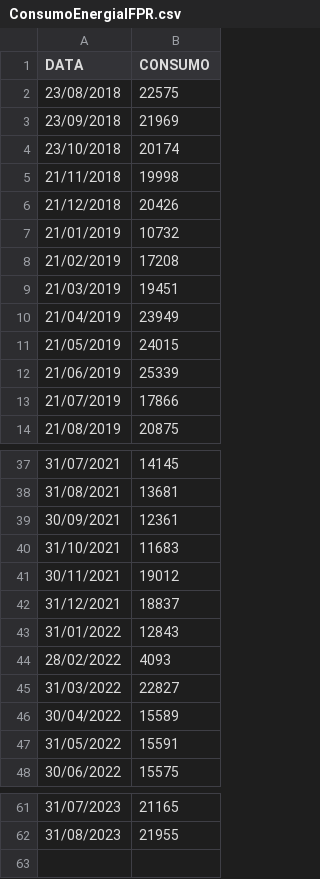
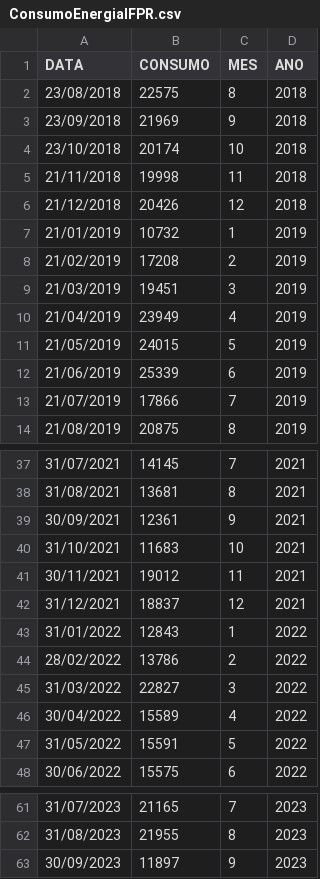
Before and after one commit to eduardoalba0/IFPRSeriesTemporais, a CSV file: Dados/ConsumoEnergiaIFPR.csv, drawn as a sheet; only a part is shown, gaps mark what is left out; the diff names each change by its address in the sheet, - before the commit and + after, or states it on an @@ line.

```diff
--- a/Dados/ConsumoEnergiaIFPR.csv
+++ b/Dados/ConsumoEnergiaIFPR.csv
+column C (MES), rows 2-14: 8 | 9 | 10 | 11 | 12 | 1 | 2 | 3 | 4 | 5 | 6 | 7 | 8; rows 37-48: 7 | 8 | 9 | 10 | 11 | 12 | 1 | 2 | 3 | 4 | 5 | 6; rows 61-62: 7 | 8
+column D (ANO), rows 2-14: 2018 | 2018 | 2018 | 2018 | 2018 | 2019 | 2019 | 2019 | 2019 | 2019 | 2019 | 2019 | 2019; rows 37-48: 2021 | 2021 | 2021 | 2021 | 2021 | 2021 | 2022 | 2022 | 2022 | 2022 | 2022 | 2022; rows 61-62: 2023 | 2023
-B44 (CONSUMO): 4093
+B44 (CONSUMO): 13786
+row 63: 30/09/2023 | 11897 | 9 | 2023
```
Also changed, not shown: Dados/ConsumoAguaIFPR.csv, 12 other files.
